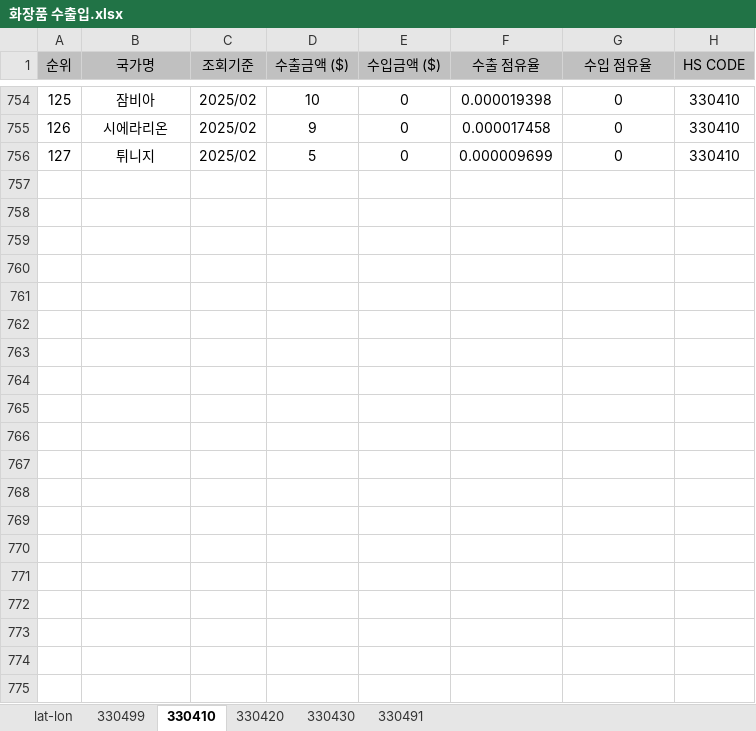
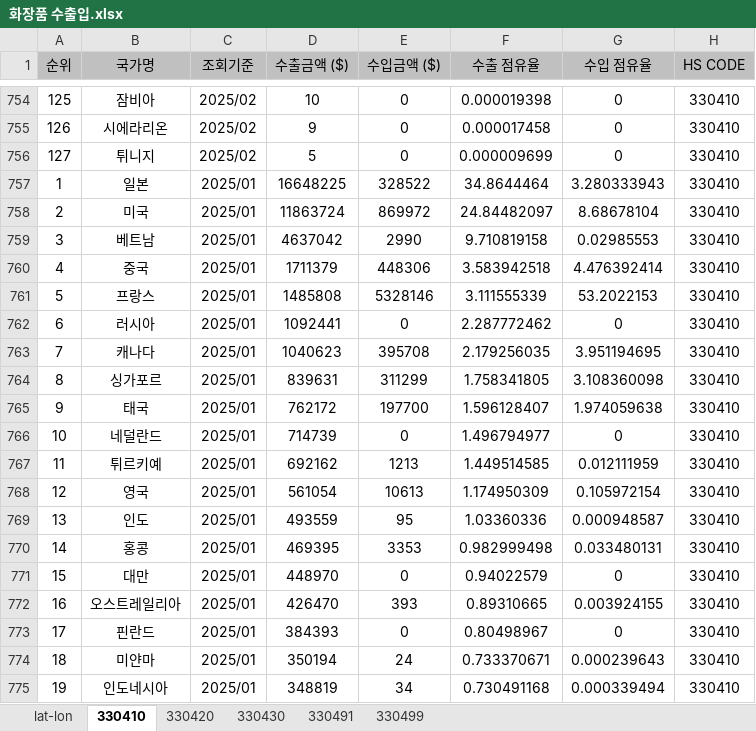
Before and after one commit to umulum/k-beauty-direct, an Excel workbook: data/화장품 수출입.xlsx, sheet 330410, drawn as a sheet; only a part is shown, gaps mark what is left out; values as stored, in another font and other column widths than the file's, no borders; the diff covers the shown part only; the diff names each change by its address in the sheet, - before the commit and + after, or states it on an @@ line.

```diff
--- a/data/화장품 수출입.xlsx (sheet 330410)
+++ b/data/화장품 수출입.xlsx (sheet 330410)
@@ sheet tab order changed: lat-lon | 330410 | 330420 | 330430 | 330491 | 330499 @@
+row 757: 1 | 일본 | 2025/01 | 16648225 | 328522 | 34.8644464 | 3.280333943 | 330410
+row 758: 2 | 미국 | 2025/01 | 11863724 | 869972 | 24.84482097 | 8.68678104 | 330410
+row 759: 3 | 베트남 | 2025/01 | 4637042 | 2990 | 9.710819158 | 0.02985553 | 330410
+row 760: 4 | 중국 | 2025/01 | 1711379 | 448306 | 3.583942518 | 4.476392414 | 330410
+row 761: 5 | 프랑스 | 2025/01 | 1485808 | 5328146 | 3.111555339 | 53.2022153 | 330410
+row 762: 6 | 러시아 | 2025/01 | 1092441 | 0 | 2.287772462 | 0 | 330410
+row 763: 7 | 캐나다 | 2025/01 | 1040623 | 395708 | 2.179256035 | 3.951194695 | 330410
+row 764: 8 | 싱가포르 | 2025/01 | 839631 | 311299 | 1.758341805 | 3.108360098 | 330410
+row 765: 9 | 태국 | 2025/01 | 762172 | 197700 | 1.596128407 | 1.974059638 | 330410
+row 766: 10 | 네덜란드 | 2025/01 | 714739 | 0 | 1.496794977 | 0 | 330410
+row 767: 11 | 튀르키예 | 2025/01 | 692162 | 1213 | 1.449514585 | 0.012111959 | 330410
+row 768: 12 | 영국 | 2025/01 | 561054 | 10613 | 1.174950309 | 0.105972154 | 330410
+row 769: 13 | 인도 | 2025/01 | 493559 | 95 | 1.03360336 | 0.000948587 | 330410
+row 770: 14 | 홍콩 | 2025/01 | 469395 | 3353 | 0.982999498 | 0.033480131 | 330410
+row 771: 15 | 대만 | 2025/01 | 448970 | 0 | 0.94022579 | 0 | 330410
+row 772: 16 | 오스트레일리아 | 2025/01 | 426470 | 393 | 0.89310665 | 0.003924155 | 330410
+row 773: 17 | 핀란드 | 2025/01 | 384393 | 0 | 0.80498967 | 0 | 330410
+row 774: 18 | 미얀마 | 2025/01 | 350194 | 24 | 0.733370671 | 0.000239643 | 330410
+row 775: 19 | 인도네시아 | 2025/01 | 348819 | 34 | 0.730491168 | 0.000339494 | 330410
```
Also changed, not shown: 100 added rows elsewhere in this sheet, sheet 330499, sheet 330420, sheet 330491, sheet 330430, 2 other files.
